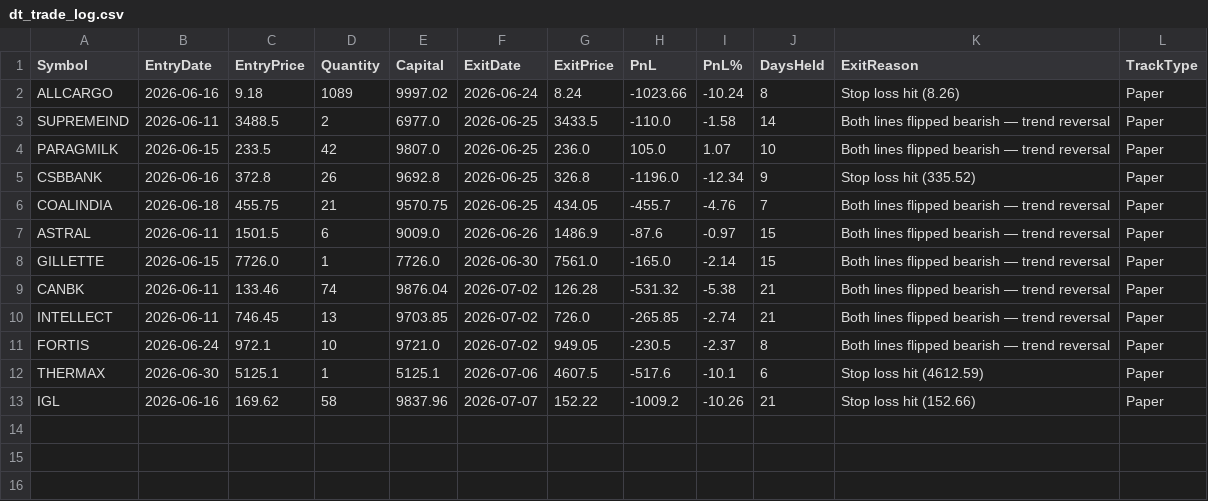
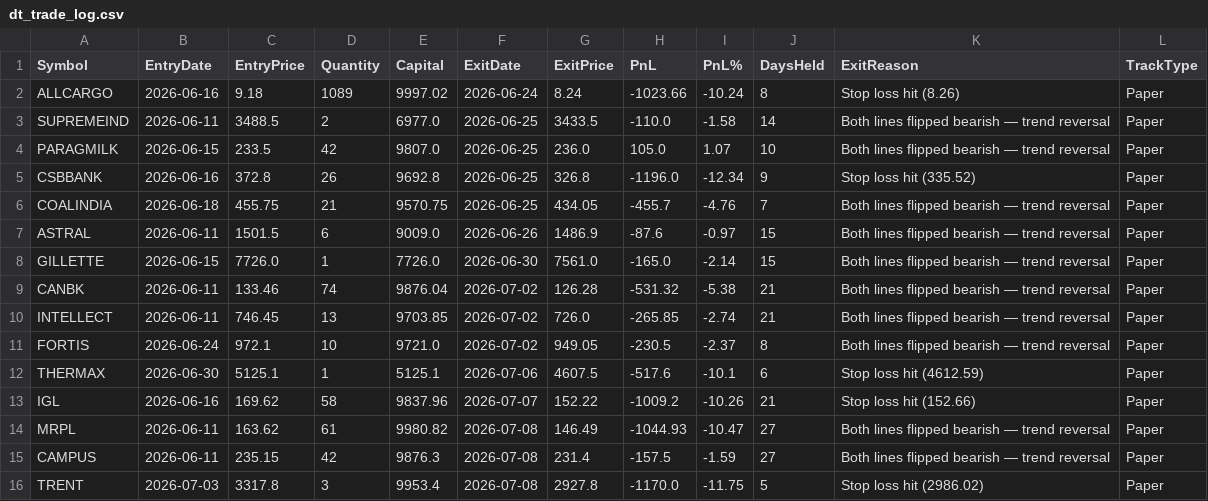
Before and after one commit to finnyrajmann/nse-dual_trend, a CSV file: data/dt_trade_log.csv, drawn as a sheet.

Commit message:
Auto-update — 2026-07-08

```diff
--- a/data/dt_trade_log.csv
+++ b/data/dt_trade_log.csv
@@ -13 +13,4 @@ THERMAX,2026-06-30,5125.1,1,5125.1,2026-07-06,4607.5,-517.6,-10.1,6,Stop loss hi
 IGL,2026-06-16,169.62,58,9837.96,2026-07-07,152.22,-1009.2,-10.26,21,Stop loss hit (152.66),Paper
+MRPL,2026-06-11,163.62,61,9980.82,2026-07-08,146.49,-1044.93,-10.47,27,Both lines flipped bearish — trend reversal,Paper
+CAMPUS,2026-06-11,235.15,42,9876.3,2026-07-08,231.4,-157.5,-1.59,27,Both lines flipped bearish — trend reversal,Paper
+TRENT,2026-07-03,3317.8,3,9953.4,2026-07-08,2927.8,-1170.0,-11.75,5,Stop loss hit (2986.02),Paper
```
